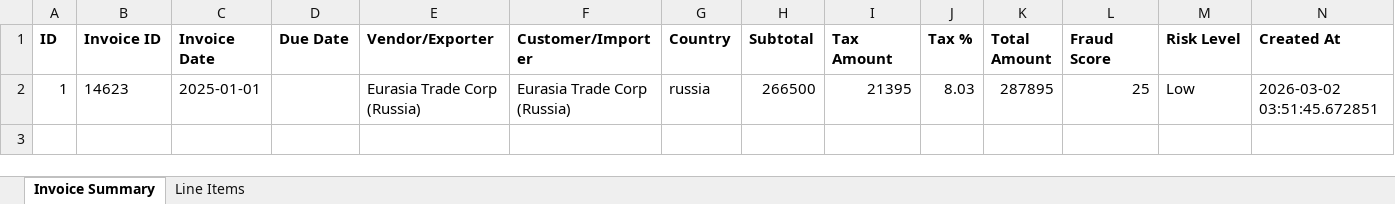
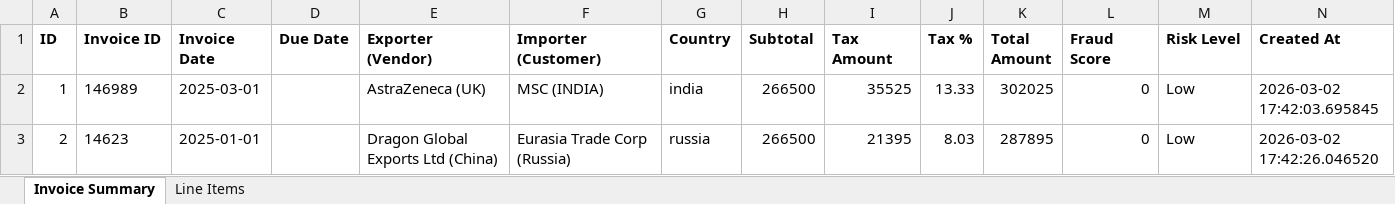
Before and after one commit to EldhoKurianJames/Invoice-analyzer, an Excel workbook: backend/temp/invoices_export.xlsx, sheet Invoice Summary, drawn as a sheet; values as stored, in another font and other column widths than the file's, no borders; addresses are those after the commit; the diff names each change by its address in the sheet, - before the commit and + after, or states it on an @@ line.

```diff
--- a/backend/temp/invoices_export.xlsx (sheet Invoice Summary)
+++ b/backend/temp/invoices_export.xlsx (sheet Invoice Summary)
-E1: Vendor/Exporter
+E1: Exporter (Vendor)
-F1: Customer/Importer
+F1: Importer (Customer)
+row 2: 1 | 146989 | 2025-03-01 |  | AstraZeneca (UK) | MSC (INDIA) | india | 266500 | 35525 | 13.33 | 302025 | 0 | Low | 2026-03-02 17:42:03.695845
-A3 (ID): 1
+A3 (ID): 2
-E3 (Exporter (Vendor)): Eurasia Trade Corp (Russia)
+E3 (Exporter (Vendor)): Dragon Global Exports Ltd (China)
-L3 (Fraud Score): 25
+L3 (Fraud Score): 0
-N3 (Created At): 2026-03-02 03:51:45.672851
+N3 (Created At): 2026-03-02 17:42:26.046520
```
Also changed, not shown: sheet Line Items, 6 other files.
